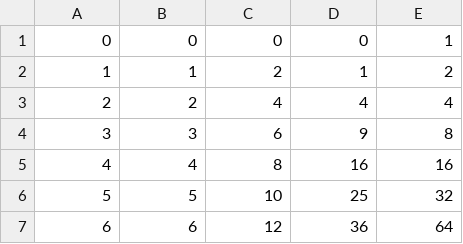
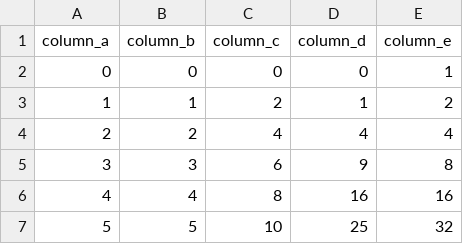
Before and after one commit to uw-midsun/strategy-onboarding, a CSV file: onboarding/test_data.csv, drawn as a sheet; only a part is shown; the shorter side is filled out with more unchanged rows.

```diff
--- a/onboarding/test_data.csv
+++ b/onboarding/test_data.csv
@@ -1 +1,2 @@
+column_a,column_b,column_c,column_d,column_e
 0,0,0,0,1
```
Also changed, not shown: 3 other files.
